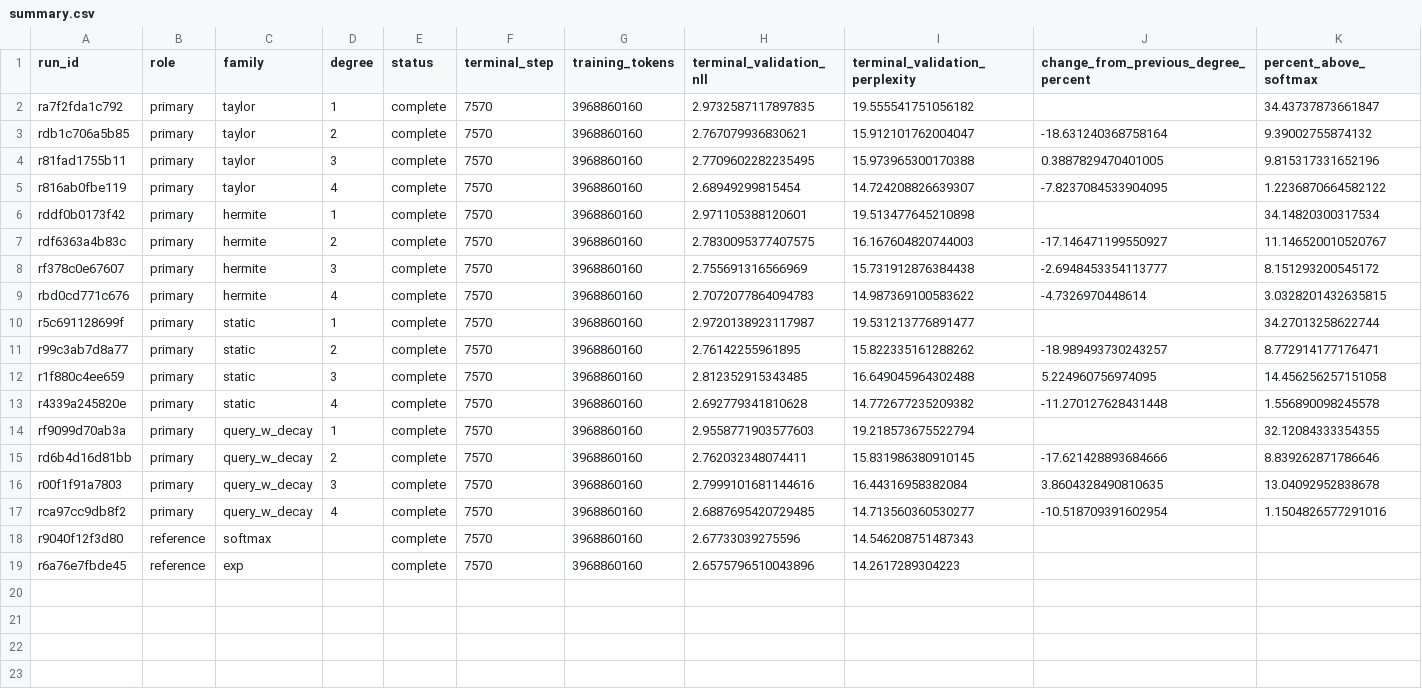
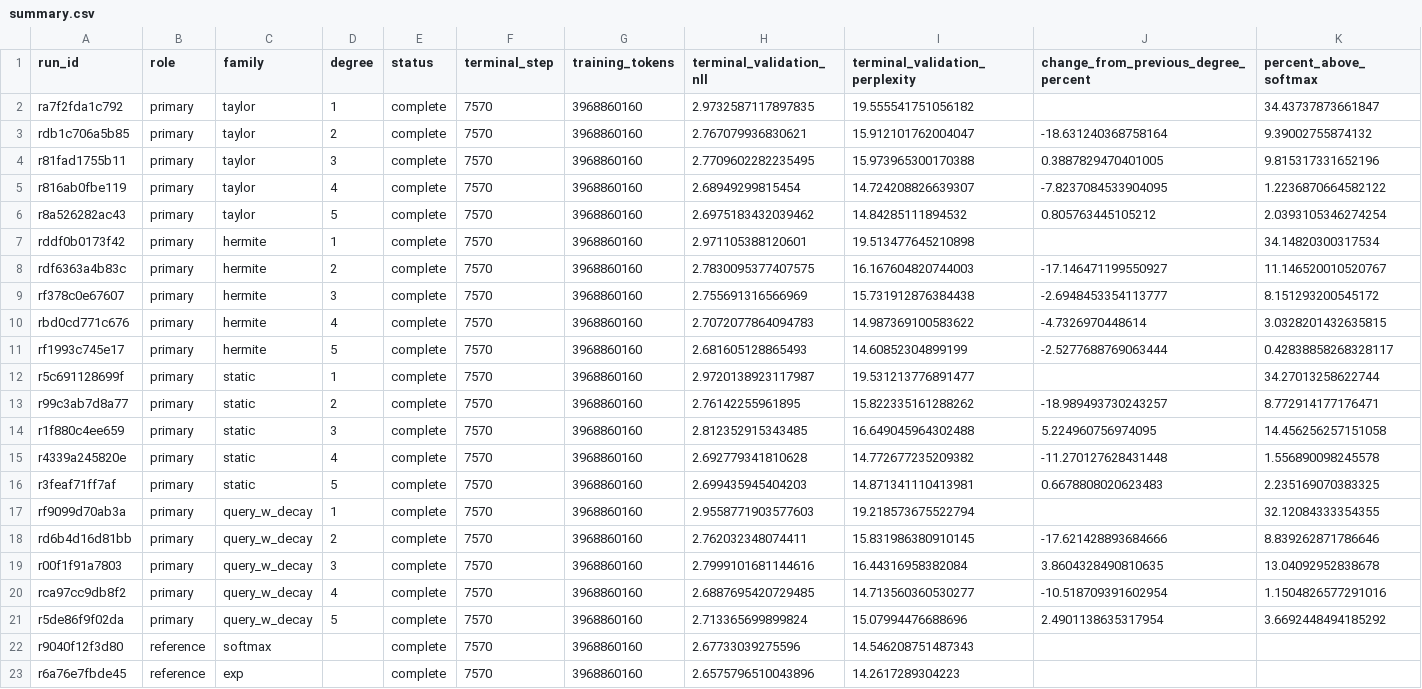
Before and after one commit to rafaelhanashiro/functional-memory, a CSV file: experiments/transformer_pp/results/degree_scaling/summary.csv, drawn as a sheet; only a part is shown; rows hold the shown columns only; the diff names each change by its address in the sheet, - before the commit and + after, or states it on an @@ line.

```diff
--- a/experiments/transformer_pp/results/degree_scaling/summary.csv
+++ b/experiments/transformer_pp/results/degree_scaling/summary.csv
+row 6: r8a526282ac43 | primary | taylor | 5 | complete | 7570 | 3968860160 | 2.6975183432039462 | 14.84285111894532 | 0.805763445105212 | 2.0393105346274254
+row 11: rf1993c745e17 | primary | hermite | 5 | complete | 7570 | 3968860160 | 2.681605128865493 | 14.60852304899199 | -2.5277688769063444 | 0.42838858268328117
+row 16: r3feaf71ff7af | primary | static | 5 | complete | 7570 | 3968860160 | 2.699435945404203 | 14.871341110413981 | 0.6678808020623483 | 2.235169070383325
+row 21: r5de86f9f02da | primary | query_w_decay | 5 | complete | 7570 | 3968860160 | 2.713365699899824 | 15.07994476688696 | 2.4901138635317954 | 3.6692448494185292
```
Also changed, not shown: 5 other files.
